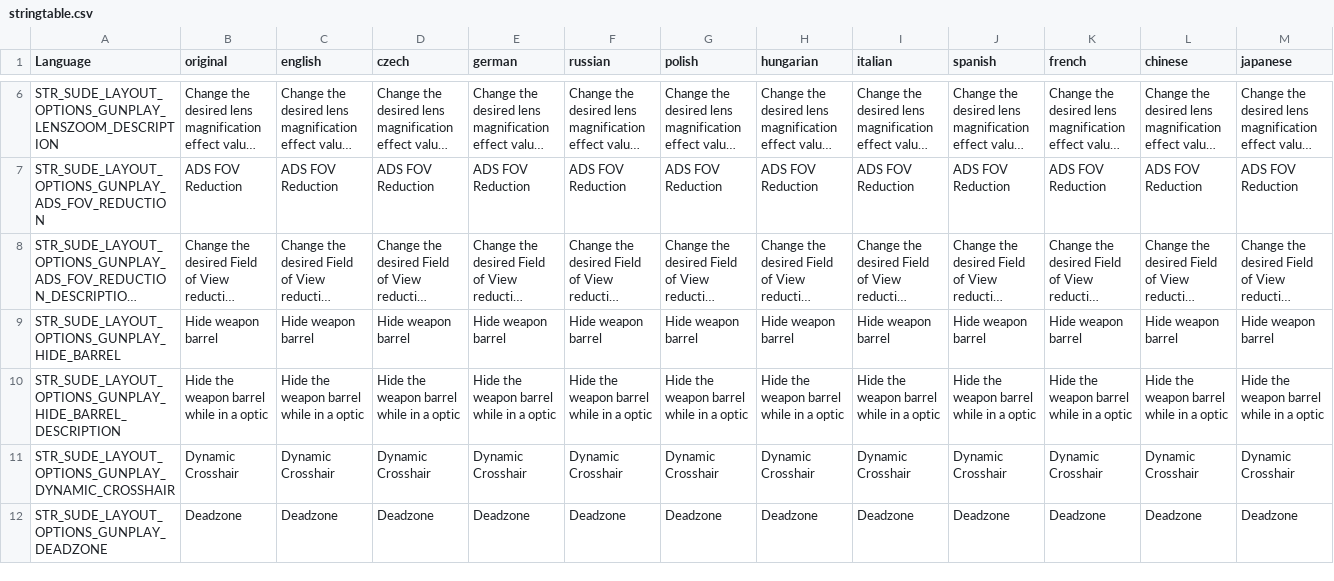
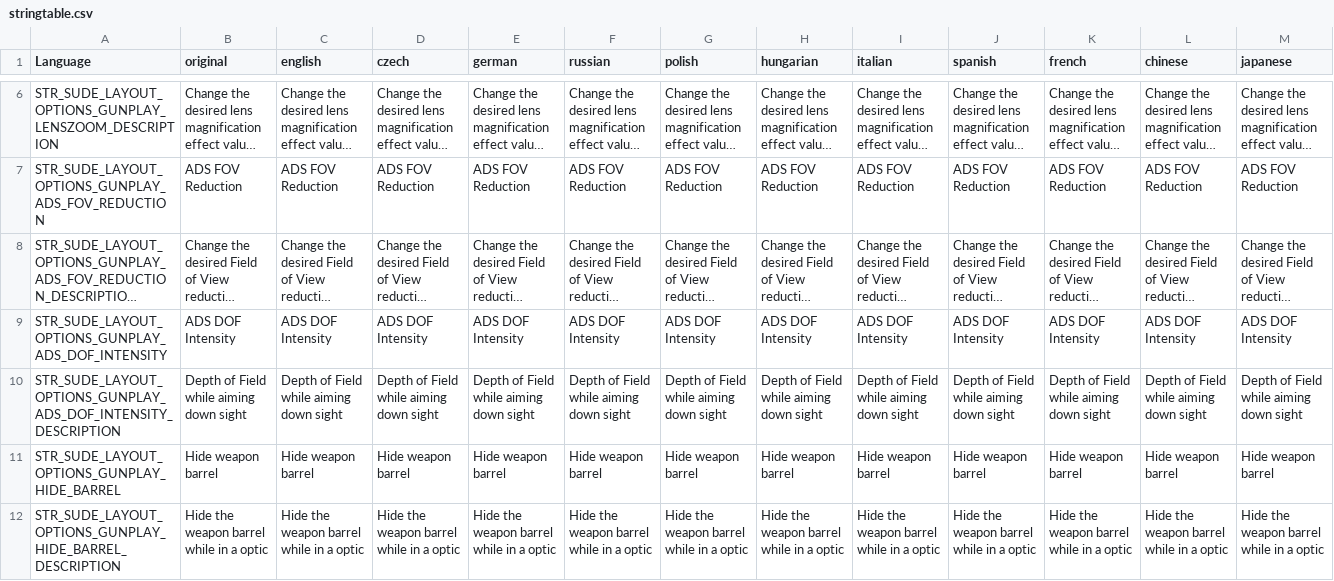
Before and after one commit to simonvic/sGunplay, a CSV file: stringtable.csv, drawn as a sheet; only a part is shown, gaps mark what is left out; the shorter side is filled out with more unchanged rows; long unchanged cells end in …; rows hold the shown columns only; the diff names each change by its address in the sheet, - before the commit and + after, or states it on an @@ line.

Commit message:
ADS DoF now customizable + reworked NightVision while ADS

```diff
--- a/stringtable.csv
+++ b/stringtable.csv
+row 9: STR_SUDE_LAYOUT_OPTIONS_GUNPLAY_ADS_DOF_INTENSITY | ADS DOF Intensity | ADS DOF Intensity | ADS DOF Intensity | ADS DOF Intensity | ADS DOF Intensity | ADS DOF Intensity | ADS DOF Intensity | ADS DOF Intensity | ADS DOF Intensity | ADS DOF Intensity | ADS DOF Intensity | ADS DOF Intensity
+row 10: STR_SUDE_LAYOUT_OPTIONS_GUNPLAY_ADS_DOF_INTENSITY_DESCRIPTION | Depth of Field while aiming down sight | Depth of Field while aiming down sight | Depth of Field while aiming down sight | Depth of Field while aiming down sight | Depth of Field while aiming down sight | Depth of Field while aiming down sight | Depth of Field while aiming down sight | Depth of Field while aiming down sight | Depth of Field while aiming down sight | Depth of Field while aiming down sight | Depth of Field while aiming down sight | Depth of Field while aiming down sight
```
Also changed, not shown: 6 other files.
